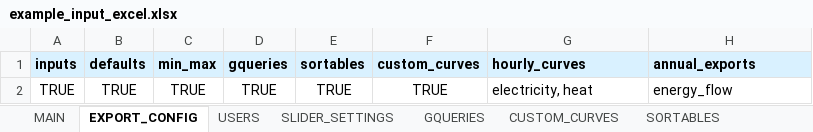
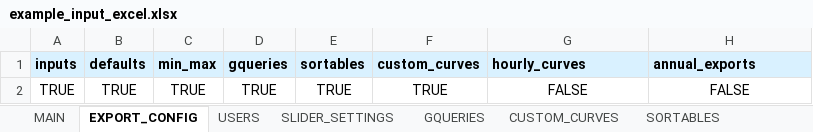
Before and after one commit to quintel/pyetm, an Excel workbook: examples/excel/example_input_excel.xlsx, sheet EXPORT_CONFIG, drawn as a sheet; values as stored, in another font and other column widths than the file's, no borders; conditional formats not drawn; the diff names each change by its address in the sheet, - before the commit and + after, or states it on an @@ line.

```diff
--- a/examples/excel/example_input_excel.xlsx (sheet EXPORT_CONFIG)
+++ b/examples/excel/example_input_excel.xlsx (sheet EXPORT_CONFIG)
-G2 (hourly_curves): electricity, heat
+G2 (hourly_curves): FALSE
-G2:H2 alignment: left
+G2:H2 alignment: center
-H2 (annual_exports): energy_flow
+H2 (annual_exports): FALSE
```
Also changed, not shown: sheet CUSTOM_CURVES, sheet SORTABLES, sheet SLIDER_SETTINGS, sheet MAIN, sheet USERS, sheet GQUERIES, 19 other files.
